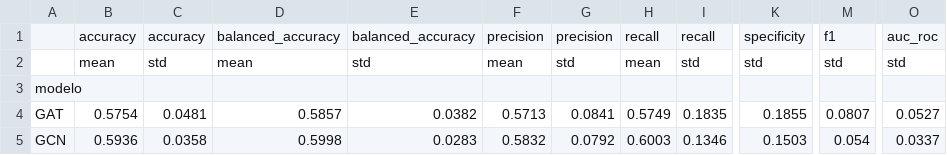
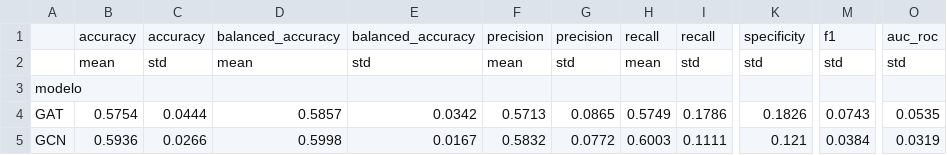
Before and after one commit to Dudamaiap/TCC_TEA, a CSV file: Results/10_resumo_por_fold.csv, drawn as a sheet; only a part is shown, gaps mark what is left out; the diff names each change by its address in the sheet, - before the commit and + after, or states it on an @@ line.

```diff
--- a/Results/10_resumo_por_fold.csv
+++ b/Results/10_resumo_por_fold.csv
-C4: 0.0481
+C4: 0.0444
-E4: 0.0382
+E4: 0.0342
-G4: 0.0841
+G4: 0.0865
-I4: 0.1835
+I4: 0.1786
-K4: 0.1855
+K4: 0.1826
-M4: 0.0807
+M4: 0.0743
-O4: 0.0527
+O4: 0.0535
-C5: 0.0358
+C5: 0.0266
-E5: 0.0283
+E5: 0.0167
-G5: 0.0792
+G5: 0.0772
-I5: 0.1346
+I5: 0.1111
-K5: 0.1503
+K5: 0.121
-M5: 0.054
+M5: 0.0384
-O5: 0.0337
+O5: 0.0319
```
Also changed, not shown: Results/08_busca_hiperparametros.csv, Results/08_resultados_long.csv, 9 other files.
